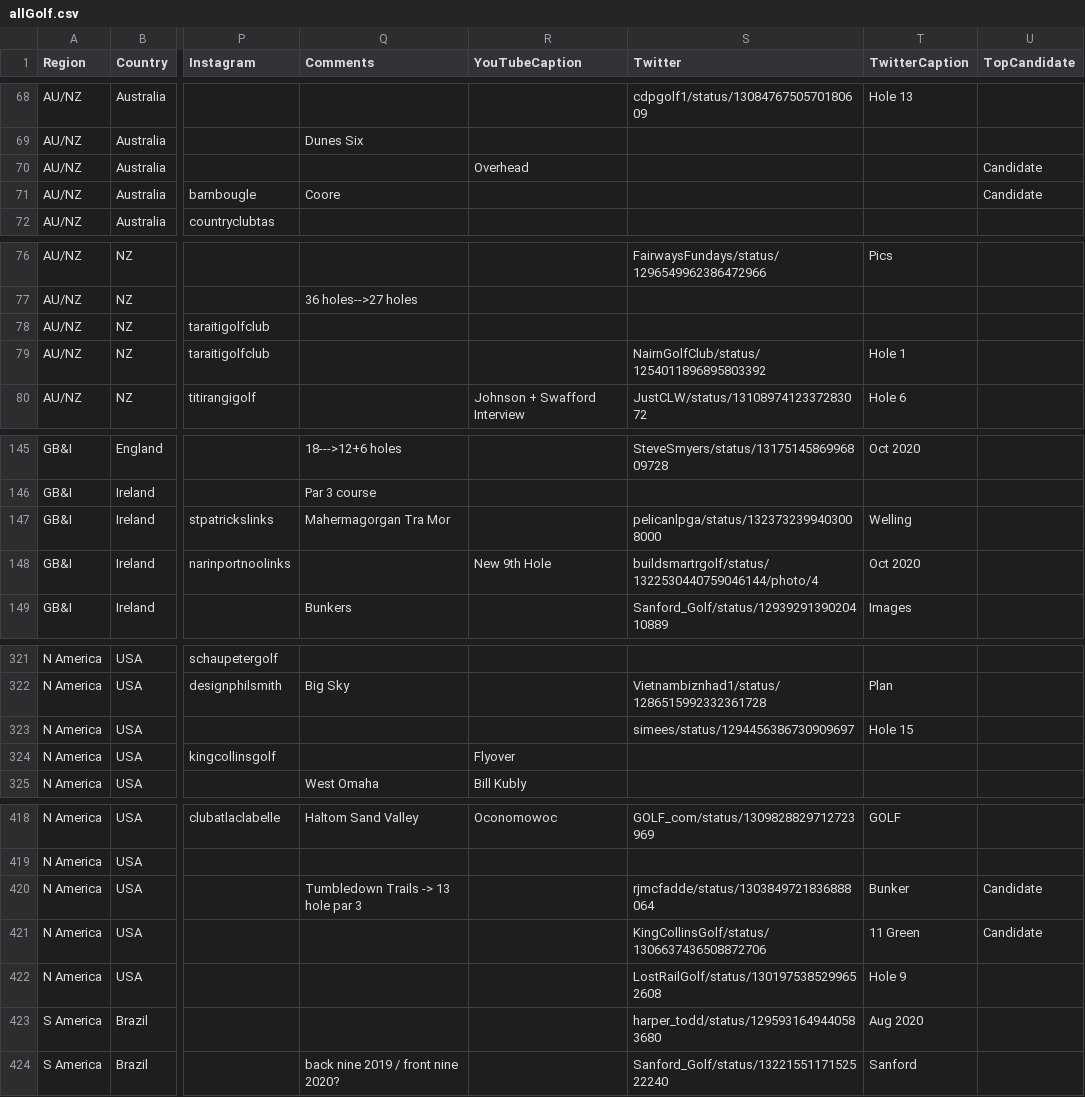
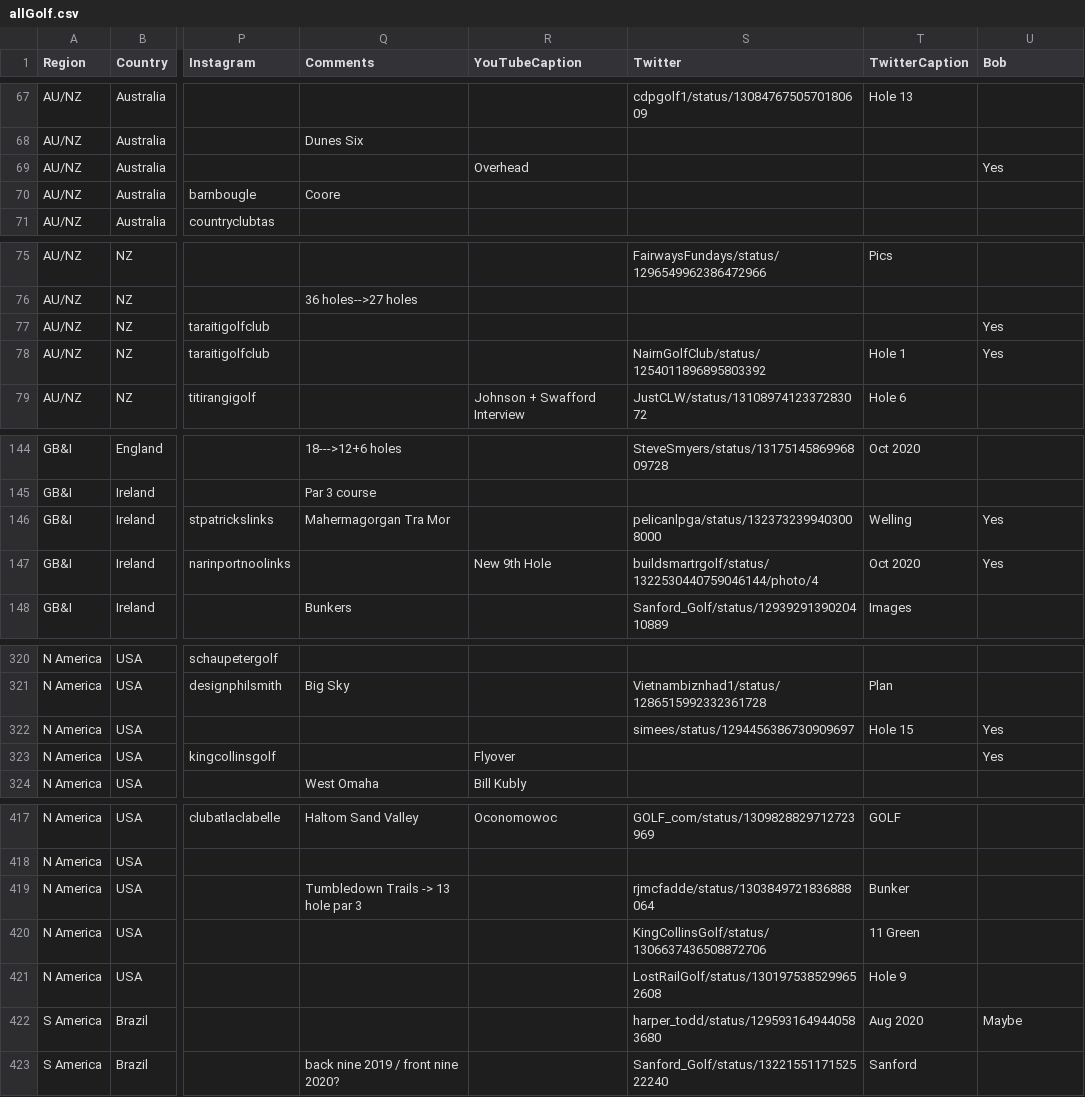
Before and after one commit to thomasvbrown/fescue.github.io, a CSV file: _data/allGolf.csv, drawn as a sheet; only a part is shown, gaps mark what is left out; addresses are those after the commit; the diff covers the shown part only; the diff names each change by its address in the sheet, - before the commit and + after, or states it on an @@ line.

```diff
--- a/_data/allGolf.csv
+++ b/_data/allGolf.csv
-U1: TopCandidate
+U1: Bob
-U69 (Bob): Candidate
+U69 (Bob): Yes
-U70 (Bob): Candidate
+U70 (Bob): (empty)
-U77:U78 (Bob): (empty)
+U77:U78 (Bob): Yes
-U146:U147 (Bob): (empty)
+U146:U147 (Bob): Yes
-U322:U323 (Bob): (empty)
+U322:U323 (Bob): Yes
-U419:U420 (Bob): Candidate
+U419:U420 (Bob): (empty)
-U422 (Bob): (empty)
+U422 (Bob): Maybe
```
Also changed, not shown: 1 removed row and 23 edited cells elsewhere in this file.
